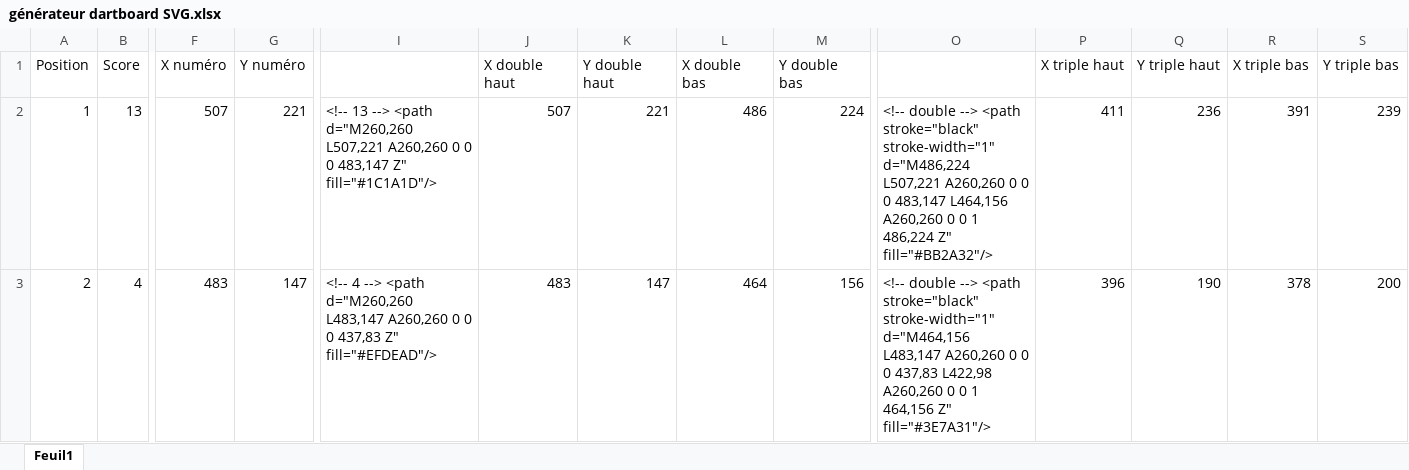
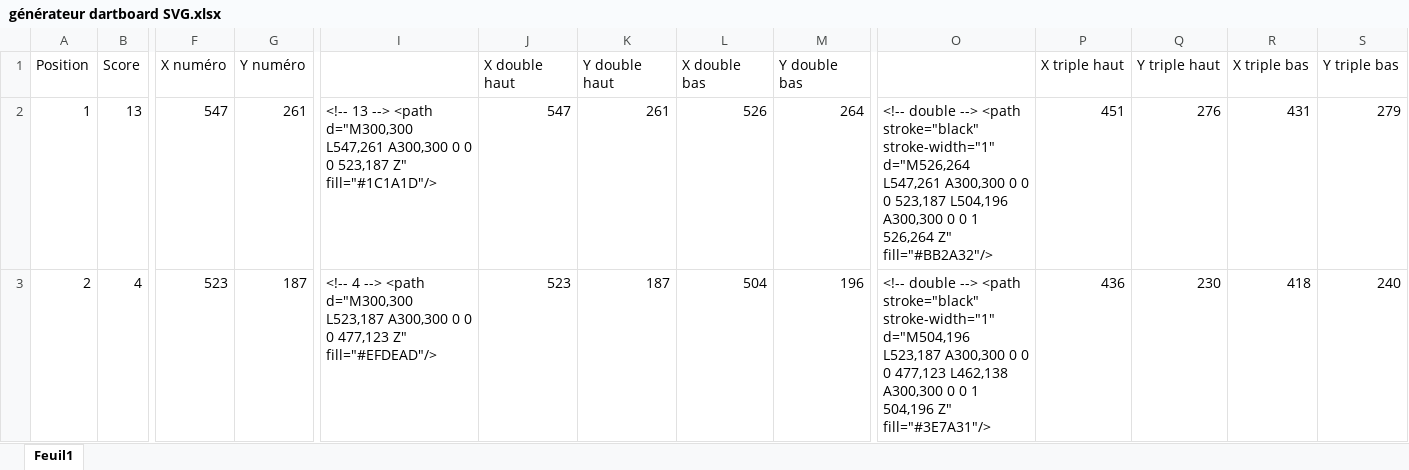
Before and after one commit to Kant109/Denis, an Excel workbook: src/tools/générateur dartboard SVG.xlsx, sheet Feuil1, drawn as a sheet; only a part is shown, gaps mark what is left out; values as stored, in another font and other column widths than the file's, no borders; the diff covers the shown part only; the diff names each change by its address in the sheet, - before the commit and + after, or states it on an @@ line.

```diff
--- a/src/tools/générateur dartboard SVG.xlsx (sheet Feuil1)
+++ b/src/tools/générateur dartboard SVG.xlsx (sheet Feuil1)
-F2 (X numéro): 507
+F2 (X numéro): 547
-G2 (Y numéro): 221
+G2 (Y numéro): 261
-I2: …--> <path d="M260,260 L507,221 A260,260 0 0 0 483,147 Z" fill="#1C1A1D"/>
+I2: …--> <path d="M300,300 L547,261 A300,300 0 0 0 523,187 Z" fill="#1C1A1D"/>
-J2 (X double haut): 507
+J2 (X double haut): 547
-K2 (Y double haut): 221
+K2 (Y double haut): 261
-L2 (X double bas): 486
+L2 (X double bas): 526
-M2 (Y double bas): 224
+M2 (Y double bas): 264
-O2: …stroke="black" stroke-width="1" d="M486,224 L507,221 A260,260 0 0 0 483,147 L464,156 A260,260 0 0 1 486,224 Z" fill="#BB2A32"/>
+O2: …stroke="black" stroke-width="1" d="M526,264 L547,261 A300,300 0 0 0 523,187 L504,196 A300,300 0 0 1 526,264 Z" fill="#BB2A32"/>
-P2 (X triple haut): 411
+P2 (X triple haut): 451
-Q2 (Y triple haut): 236
+Q2 (Y triple haut): 276
-R2 (X triple bas): 391
+R2 (X triple bas): 431
-S2 (Y triple bas): 239
+S2 (Y triple bas): 279
-F3 (X numéro): 483
+F3 (X numéro): 523
-G3 (Y numéro): 147
+G3 (Y numéro): 187
-I3: …--> <path d="M260,260 L483,147 A260,260 0 0 0 437,83 Z" fill="#EFDEAD"/>
+I3: …--> <path d="M300,300 L523,187 A300,300 0 0 0 477,123 Z" fill="#EFDEAD"/>
-J3 (X double haut): 483
+J3 (X double haut): 523
-K3 (Y double haut): 147
+K3 (Y double haut): 187
-L3 (X double bas): 464
+L3 (X double bas): 504
-M3 (Y double bas): 156
+M3 (Y double bas): 196
-O3: …stroke="black" stroke-width="1" d="M464,156 L483,147 A260,260 0 0 0 437,83 L422,98 A260,260 0 0 1 464,156 Z" fill="#3E7A31"/>
+O3: …stroke="black" stroke-width="1" d="M504,196 L523,187 A300,300 0 0 0 477,123 L462,138 A300,300 0 0 1 504,196 Z" fill="#3E7A31"/>
-P3 (X triple haut): 396
+P3 (X triple haut): 436
-Q3 (Y triple haut): 190
+Q3 (Y triple haut): 230
-R3 (X triple bas): 378
+R3 (X triple bas): 418
-S3 (Y triple bas): 200
+S3 (Y triple bas): 240
```
Also changed, not shown: 1 added row, 1 removed row and 239 edited cells elsewhere in this sheet, 1 other file.
